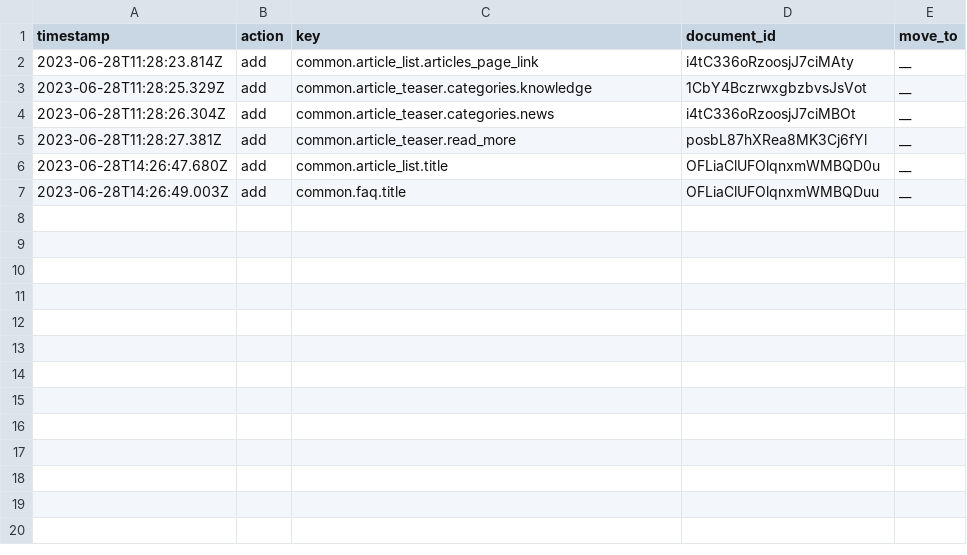
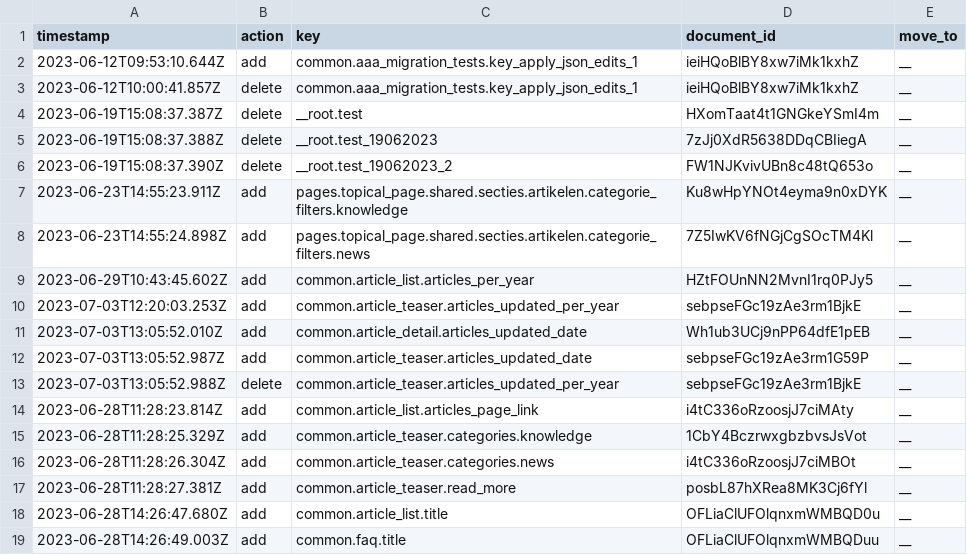
Before and after one commit to jorrikklijnsma/nl-covid19-data-dashboard, a CSV file: packages/cms/src/lokalize/key-mutations.csv, drawn as a sheet; the diff names each change by its address in the sheet, - before the commit and + after, or states it on an @@ line.

Commit message:
feature/COR-1601-articles-overview-improved-design (#4807)
* feat(articles-redesign): WIP Article redesign.

* feat(articles-redesign): Add lokalize keys for new filter options.

* feat(articles-redesign): Create new structure for overview and teaser WIP.

* feat(articles-redesign): Finalize new design. Reorganise stuff.

* feat(articles-redesign): Add manual updated date field.

* feat(articles-redesign): Finalize 1601 related changes.

* feat(articles-redesign): Finalize 1598 related changes, refactor a few things, add a new component, some styling changes.

* feat(articles-redesign): Change field type and add visibility logic.

* feat(articles-redesign): Refactored dateToUse, adjusted queries to match new type for mainCategory.

```diff
--- a/packages/cms/src/lokalize/key-mutations.csv
+++ b/packages/cms/src/lokalize/key-mutations.csv
+row 2: 2023-06-12T09:53:10.644Z | add | common.aaa_migration_tests.key_apply_json_edits_1 | ieiHQoBlBY8xw7iMk1kxhZ | __
+row 3: 2023-06-12T10:00:41.857Z | delete | common.aaa_migration_tests.key_apply_json_edits_1 | ieiHQoBlBY8xw7iMk1kxhZ | __
+row 4: 2023-06-19T15:08:37.387Z | delete | __root.test | HXomTaat4t1GNGkeYSmI4m | __
+row 5: 2023-06-19T15:08:37.388Z | delete | __root.test_19062023 | 7zJj0XdR5638DDqCBIiegA | __
+row 6: 2023-06-19T15:08:37.390Z | delete | __root.test_19062023_2 | FW1NJKvivUBn8c48tQ653o | __
+row 7: 2023-06-23T14:55:23.911Z | add | pages.topical_page.shared.secties.artikelen.categorie_filters.knowledge | Ku8wHpYNOt4eyma9n0xDYK | __
+row 8: 2023-06-23T14:55:24.898Z | add | pages.topical_page.shared.secties.artikelen.categorie_filters.news | 7Z5IwKV6fNGjCgSOcTM4Kl | __
+row 9: 2023-06-29T10:43:45.602Z | add | common.article_list.articles_per_year | HZtFOUnNN2MvnI1rq0PJy5 | __
+row 10: 2023-07-03T12:20:03.253Z | add | common.article_teaser.articles_updated_per_year | sebpseFGc19zAe3rm1BjkE | __
+row 11: 2023-07-03T13:05:52.010Z | add | common.article_detail.articles_updated_date | Wh1ub3UCj9nPP64dfE1pEB | __
+row 12: 2023-07-03T13:05:52.987Z | add | common.article_teaser.articles_updated_date | sebpseFGc19zAe3rm1G59P | __
+row 13: 2023-07-03T13:05:52.988Z | delete | common.article_teaser.articles_updated_per_year | sebpseFGc19zAe3rm1BjkE | __
```
Also changed, not shown: 37 other files.
